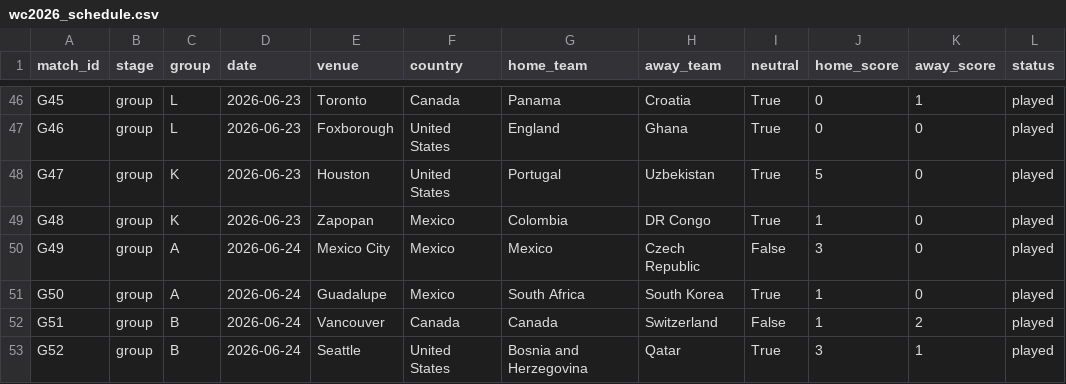
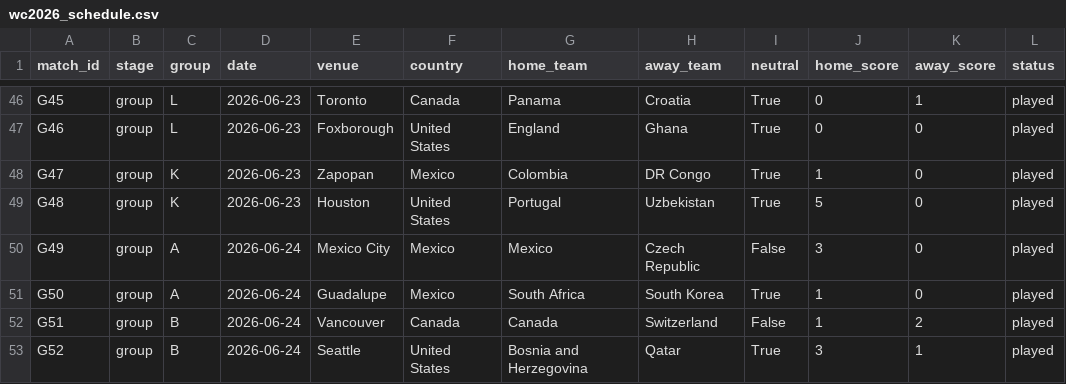
Before and after one commit to GeanPFC/MUNDIAL-, a CSV file: data/raw/wc2026_schedule.csv, drawn as a sheet; only a part is shown, gaps mark what is left out; the diff covers the shown part only.

```diff
--- a/data/raw/wc2026_schedule.csv
+++ b/data/raw/wc2026_schedule.csv
@@ -47,4 +47,4 @@ G45,group,L,2026-06-23,Toronto,Canada,Panama,Croatia,True,0,1,played
 G46,group,L,2026-06-23,Foxborough,United States,England,Ghana,True,0,0,played
-G47,group,K,2026-06-23,Houston,United States,Portugal,Uzbekistan,True,5,0,played
-G48,group,K,2026-06-23,Zapopan,Mexico,Colombia,DR Congo,True,1,0,played
+G47,group,K,2026-06-23,Zapopan,Mexico,Colombia,DR Congo,True,1,0,played
+G48,group,K,2026-06-23,Houston,United States,Portugal,Uzbekistan,True,5,0,played
 G49,group,A,2026-06-24,Mexico City,Mexico,Mexico,Czech Republic,False,3,0,played
```
Also changed, not shown: 62 edited cells elsewhere in this file, 2 other files.
